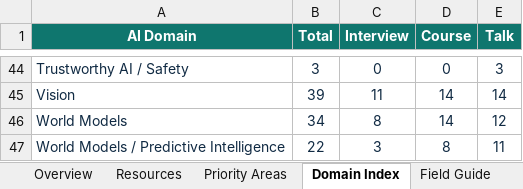
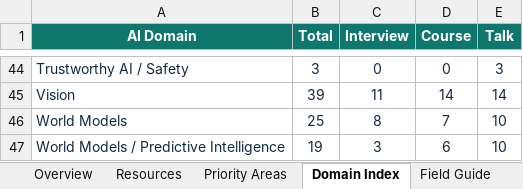
Before and after one commit to OpenEnvision/ScholarTube, an Excel workbook: data/scholar_tube_seed_list.xlsx, sheet Domain Index, drawn as a sheet; only a part is shown, gaps mark what is left out; values as stored, in another font and other column widths than the file's, no borders; table styles not drawn; the diff names each change by its address in the sheet, - before the commit and + after, or states it on an @@ line.

```diff
--- a/data/scholar_tube_seed_list.xlsx (sheet Domain Index)
+++ b/data/scholar_tube_seed_list.xlsx (sheet Domain Index)
-B46 (Total): 34
+B46 (Total): 25
-D46 (Course): 14
+D46 (Course): 7
-E46 (Talk): 12
+E46 (Talk): 10
-B47 (Total): 22
+B47 (Total): 19
-D47 (Course): 8
+D47 (Course): 6
-E47 (Talk): 11
+E47 (Talk): 10
```
Also changed, not shown: sheet Resources, sheet Overview, sheet Priority Areas, formulas that keep their value, 9 other files.
